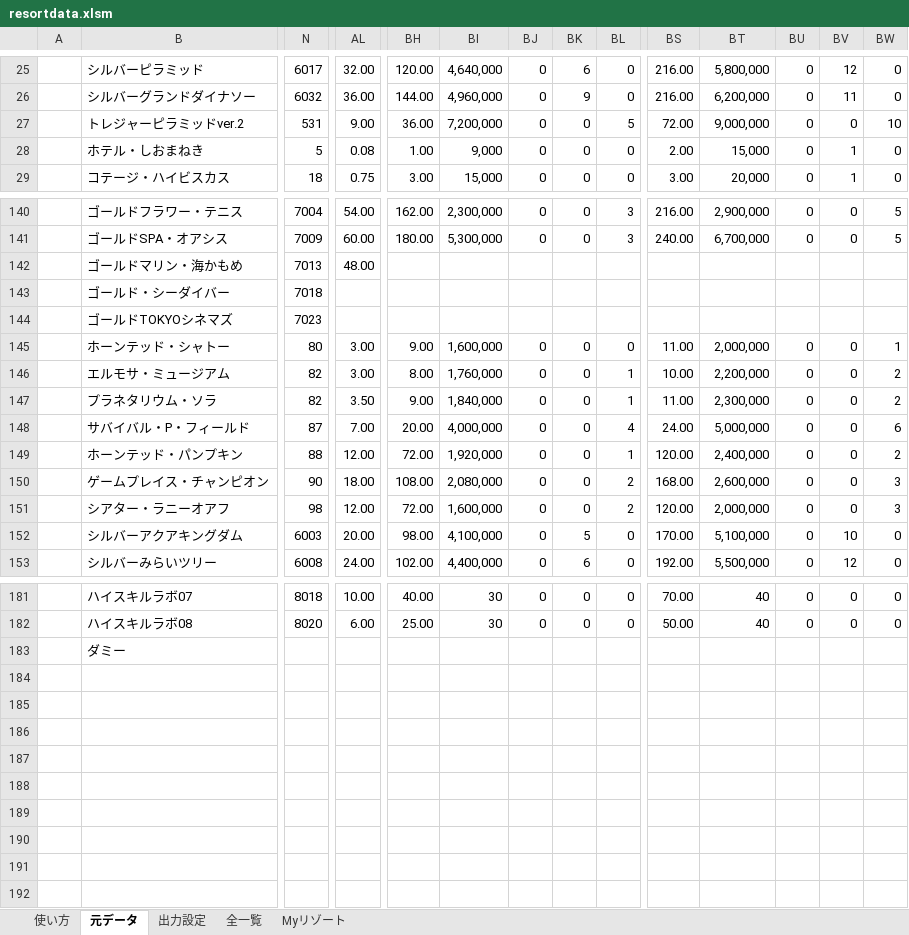
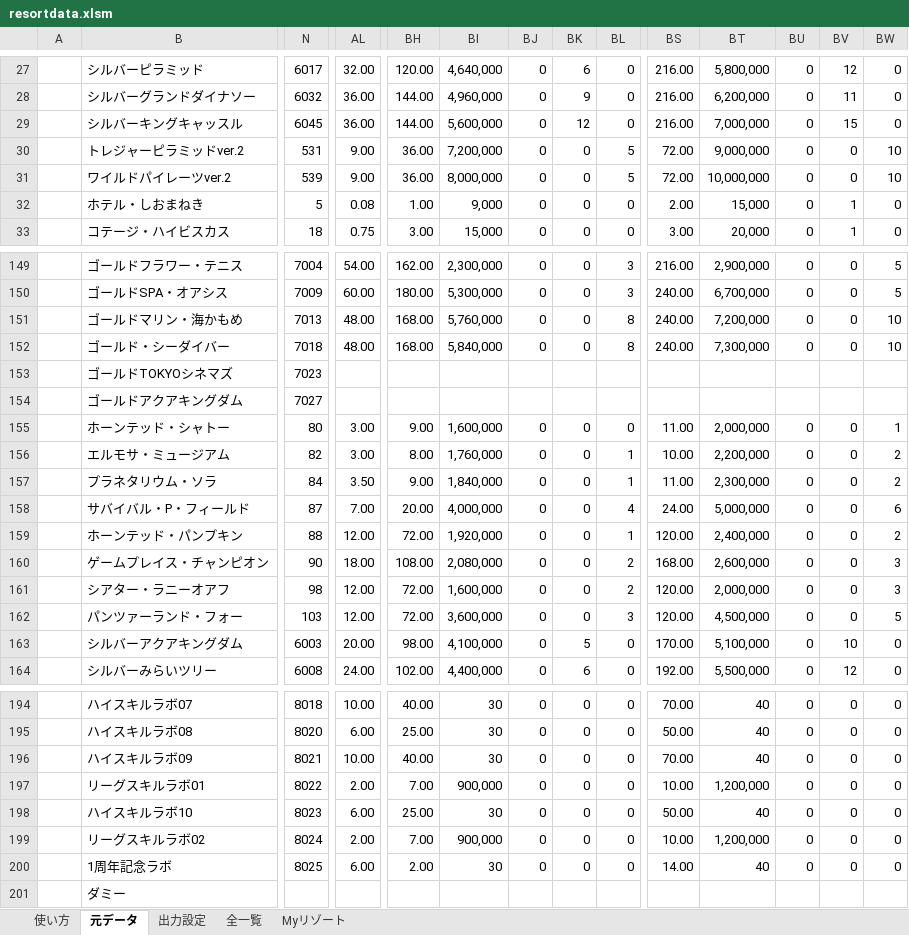
Before and after one commit to mogmoge/Casino-Project, an Excel workbook: resortdata.xlsm, sheet 元データ, drawn as a sheet; only a part is shown, gaps mark what is left out; values as stored, in another font and other column widths than the file's, no cell formats; charts and pictures not drawn; addresses are those after the commit; rows hold the shown columns only; the diff covers the shown part only; the diff names each change by its address in the sheet, - before the commit and + after, or states it on an @@ line.

```diff
--- a/resortdata.xlsm (sheet 元データ)
+++ b/resortdata.xlsm (sheet 元データ)
+row 29:  | シルバーキングキャッスル | 6045 | 36.00 | 144.00 | 5,600,000 | 0 | 12 | 0 | 216.00 | 7,000,000 | 0 | 15 | 0
+row 31:  | ワイルドパイレーツver.2 | 539 | 9.00 | 36.00 | 8,000,000 | 0 | 0 | 5 | 72.00 | 10,000,000 | 0 | 0 | 10
-BH151:BH152: (empty)
+BH151:BH152: 168.00
-BI151: (empty)
+BI151: 5,760,000
-BJ151:BJ152: (empty)
+BJ151:BJ152: 0
-BK151:BK152: (empty)
+BK151:BK152: 0
-BL151:BL152: (empty)
+BL151:BL152: 8
-BS151:BS152: (empty)
+BS151:BS152: 240.00
-BT151: (empty)
+BT151: 7,200,000
-BU151:BU152: (empty)
+BU151:BU152: 0
-BV151:BV152: (empty)
+BV151:BV152: 0
-BW151:BW152: (empty)
+BW151:BW152: 10
-AL152: (empty)
+AL152: 48.00
-BI152: (empty)
+BI152: 5,840,000
-BT152: (empty)
+BT152: 7,300,000
+row 154:  | ゴールドアクアキングダム | 7027
-N157: 82
+N157: 84
+row 162:  | パンツァーランド・フォー | 103 | 12.00 | 72.00 | 3,600,000 | 0 | 0 | 3 | 120.00 | 4,500,000 | 0 | 0 | 5
+row 196:  | ハイスキルラボ09 | 8021 | 10.00 | 40.00 | 30 | 0 | 0 | 0 | 70.00 | 40 | 0 | 0 | 0
+row 197:  | リーグスキルラボ01 | 8022 | 2.00 | 7.00 | 900,000 | 0 | 0 | 0 | 10.00 | 1,200,000 | 0 | 0 | 0
+row 198:  | ハイスキルラボ10 | 8023 | 6.00 | 25.00 | 30 | 0 | 0 | 0 | 50.00 | 40 | 0 | 0 | 0
+row 199:  | リーグスキルラボ02 | 8024 | 2.00 | 7.00 | 900,000 | 0 | 0 | 0 | 10.00 | 1,200,000 | 0 | 0 | 0
+row 200:  | 1周年記念ラボ | 8025 | 6.00 | 2.00 | 30 | 0 | 0 | 0 | 14.00 | 40 | 0 | 0 | 0
```
Also changed, not shown: 9 added rows and 106 edited cells elsewhere in this sheet, sheet 全一覧, sheet Myリゾート, sheet 使い方, cell formats, formulas that keep their value, hidden cells.
